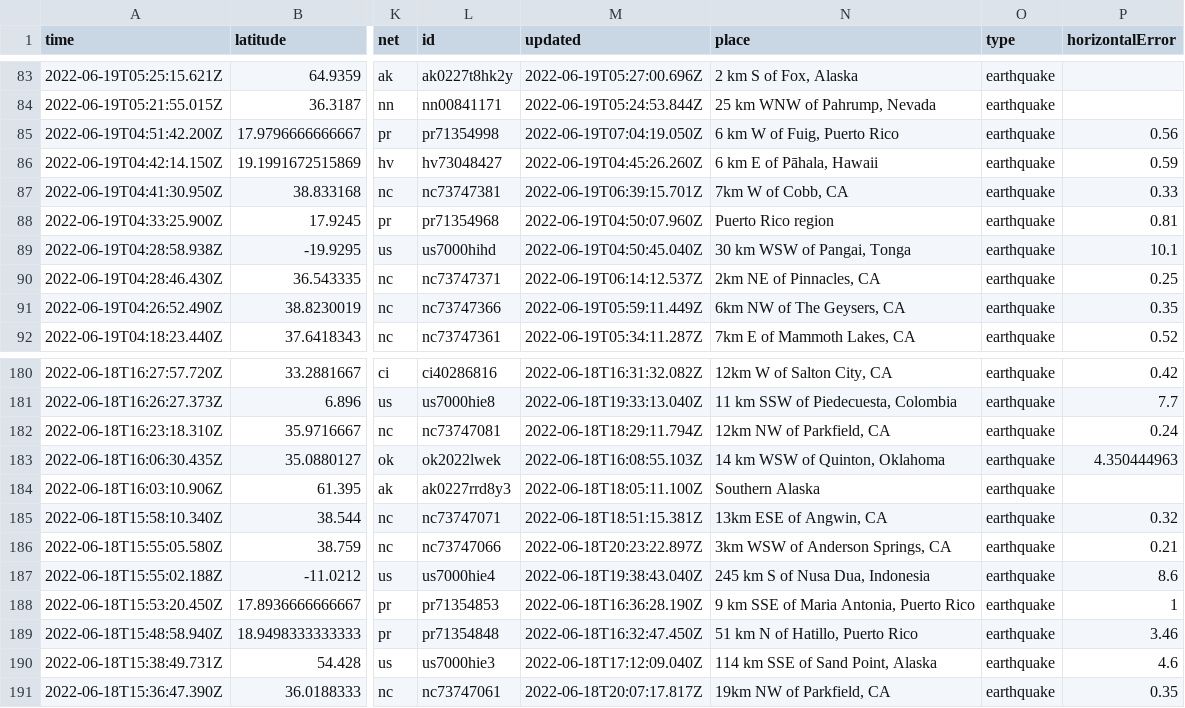
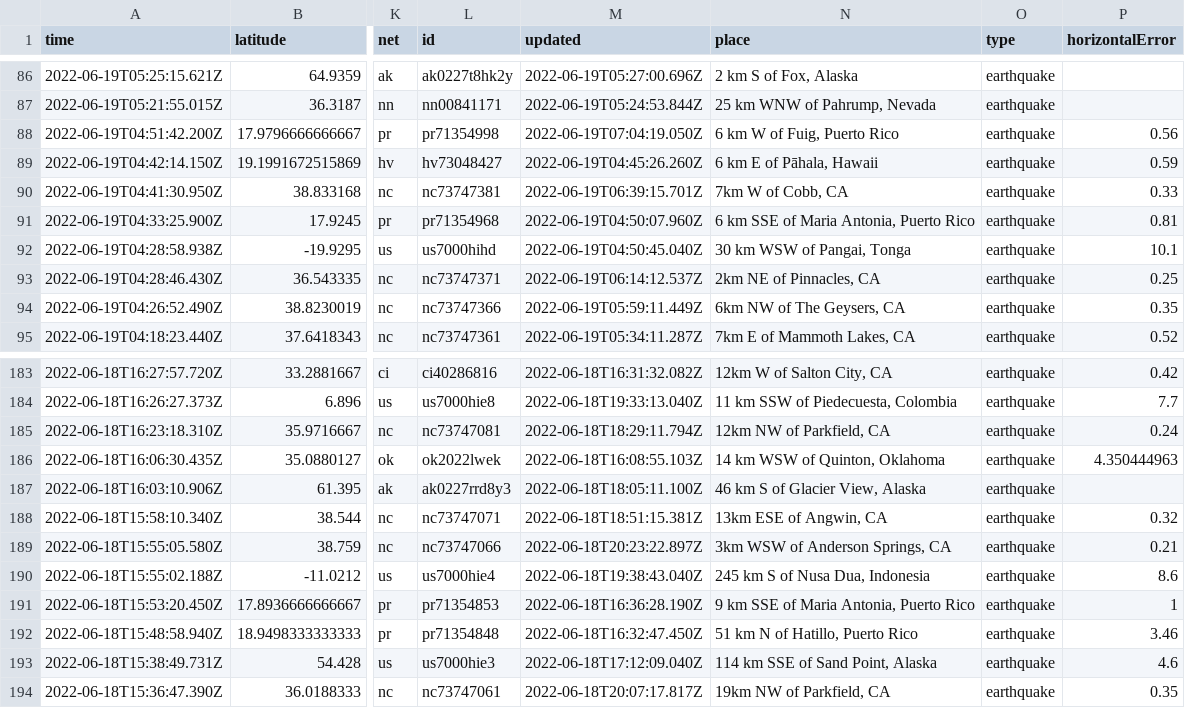
Before and after one commit to melfronczek/my-data-robot, a CSV file: usgs_current.csv, drawn as a sheet; only a part is shown, gaps mark what is left out; addresses are those after the commit; the diff covers the shown part only; the diff names each change by its address in the sheet, - before the commit and + after, or states it on an @@ line.

```diff
--- a/usgs_current.csv
+++ b/usgs_current.csv
-N91 (place): Puerto Rico region
+N91 (place): 6 km SSE of Maria Antonia, Puerto Rico
-N187 (place): Southern Alaska
+N187 (place): 46 km S of Glacier View, Alaska
```
Also changed, not shown: 3 added rows and 7 edited cells elsewhere in this file.
